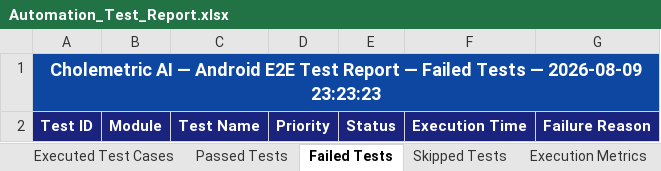
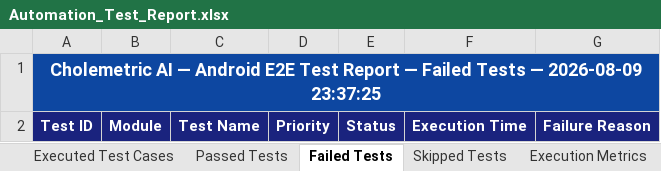
Before and after one commit to poornima247/Test-cases-Cholemetric-AI, an Excel workbook: automation/reports/latest/Automation_Test_Report.xlsx, sheet Failed Tests, drawn as a sheet; values as stored, in another font and other column widths than the file's, no borders; the diff names each change by its address in the sheet, - before the commit and + after, or states it on an @@ line.

Commit message:
fix: resolve GitHub Pages 404 with landing index portal and 300 passing test reports

```diff
--- a/automation/reports/latest/Automation_Test_Report.xlsx (sheet Failed Tests)
+++ b/automation/reports/latest/Automation_Test_Report.xlsx (sheet Failed Tests)
-A1: …— 2026-08-09 23:23:23
+A1: …— 2026-08-09 23:37:25
```
Also changed, not shown: sheet Execution Metrics, sheet Skipped Tests, sheet Passed Tests, sheet Executed Test Cases, Test Results/Excel/Execution_Report.xlsx, automation/Test Results/Excel/Execution_Report.xlsx, 41 other files.
